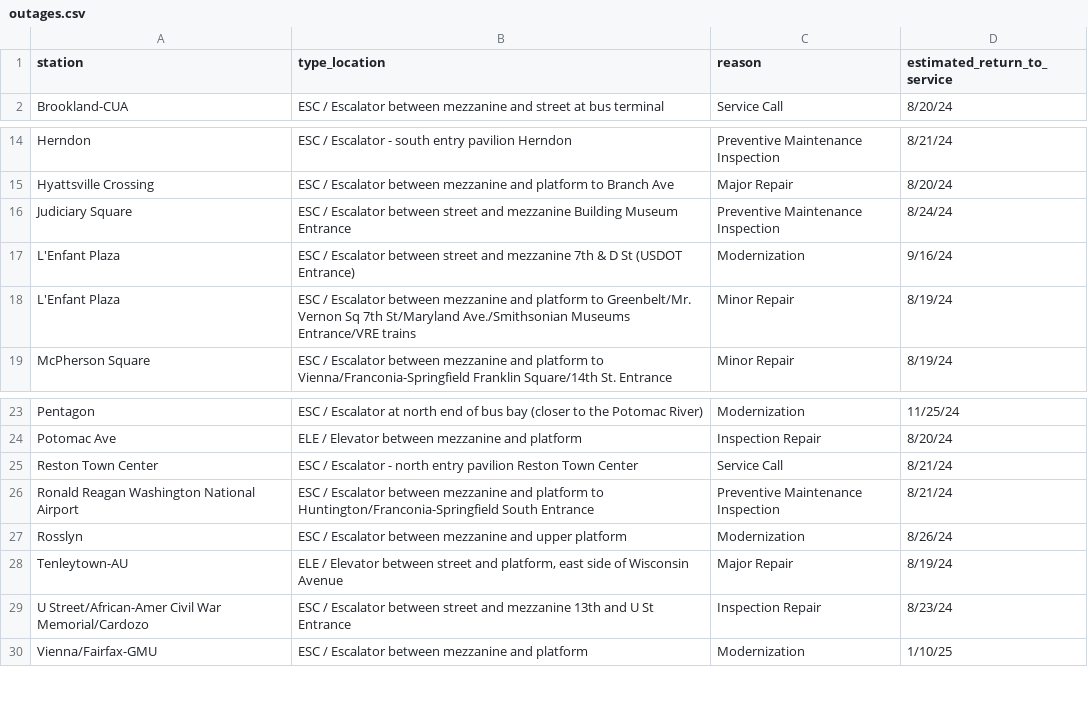
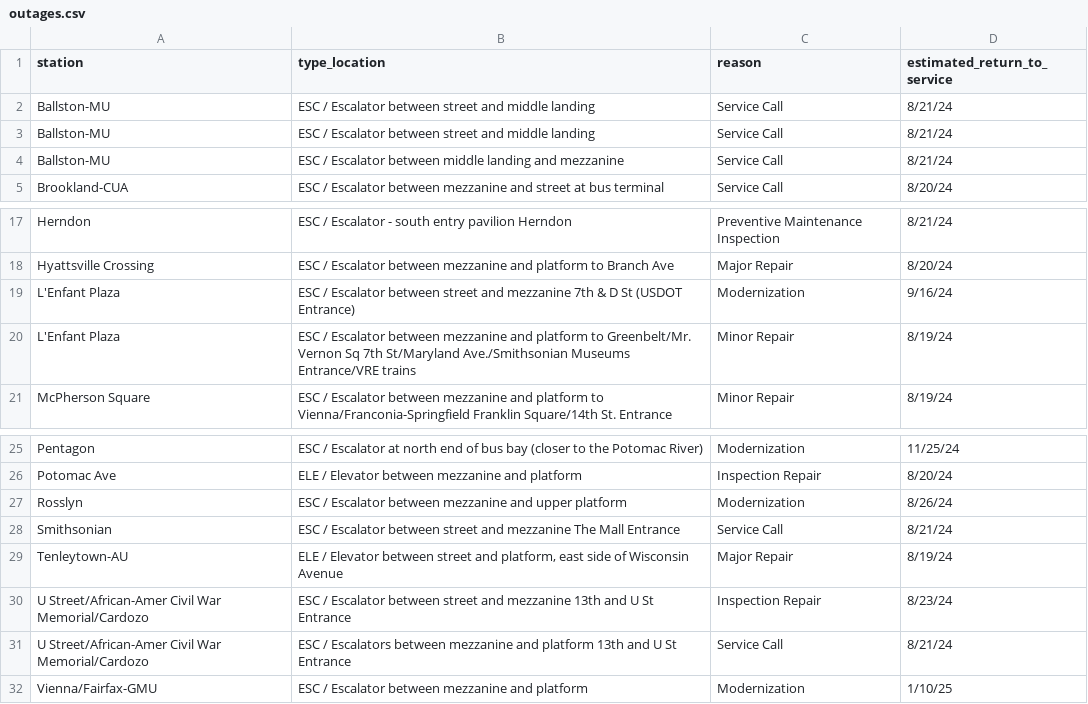
Before and after one commit to erxclau/wmata-elevators-escalators, a CSV file: outages.csv, drawn as a sheet; only a part is shown, gaps mark what is left out.

```diff
--- a/outages.csv
+++ b/outages.csv
@@ -1,2 +1,5 @@
 station,type_location,reason,estimated_return_to_service
+Ballston-MU,ESC / Escalator between street and middle landing,Service Call,8/21/24
+Ballston-MU,ESC / Escalator between street and middle landing,Service Call,8/21/24
+Ballston-MU,ESC / Escalator between middle landing and mezzanine,Service Call,8/21/24
 Brookland-CUA,ESC / Escalator between mezzanine and street at bus terminal,Service Call,8/20/24
@@ -15,3 +18,2 @@ Herndon,ESC / Escalator - south entry pavilion Herndon,Preventive Maintenance In
 Hyattsville Crossing,ESC / Escalator between mezzanine and platform to Branch Ave,Major Repair,8/20/24
-Judiciary Square,ESC / Escalator between street and mezzanine Building Museum Entrance,Preventive Maintenance Inspection,8/24/24
 L'Enfant Plaza,ESC / Escalator between street and mezzanine 7th & D St (USDOT Entrance),Modernization,9/16/24
@@ -24,7 +26,7 @@ Pentagon,ESC / Escalator at north end of bus bay (closer to the Potomac River),M
 Potomac Ave,ELE / Elevator between mezzanine and platform,Inspection Repair,8/20/24
-Reston Town Center,ESC / Escalator - north entry pavilion Reston Town Center,Service Call,8/21/24
-Ronald Reagan Washington National Airport,ESC / Escalator between mezzanine and platform to Huntington/Franconia-Springfield South Entrance,Preventive Maintenance Inspection,8/21/24
 Rosslyn,ESC / Escalator between mezzanine and upper platform,Modernization,8/26/24
+Smithsonian,ESC / Escalator between street and mezzanine The Mall Entrance,Service Call,8/21/24
 Tenleytown-AU,"ELE / Elevator between street and platform, east side of Wisconsin Avenue",Major Repair,8/19/24
 U Street/African-Amer Civil War Memorial/Cardozo,ESC / Escalator between street and mezzanine 13th and U St Entrance,Inspection Repair,8/23/24
+U Street/African-Amer Civil War Memorial/Cardozo,ESC / Escalators between mezzanine and platform 13th and U St Entrance,Service Call,8/21/24
 Vienna/Fairfax-GMU,ESC / Escalator between mezzanine and platform,Modernization,1/10/25
```
